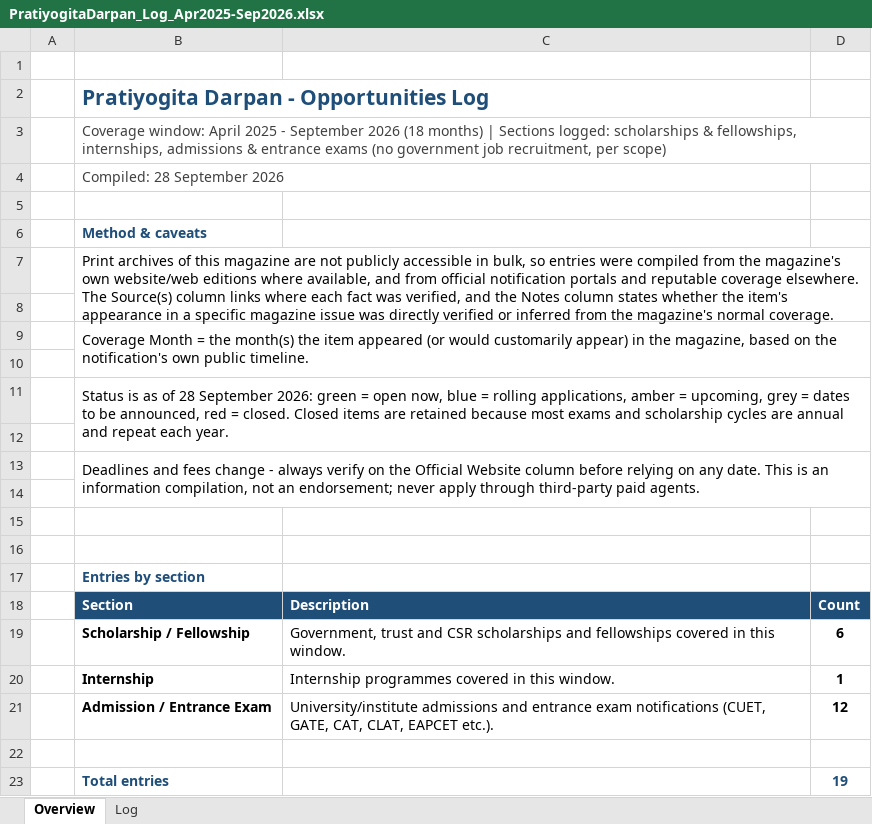
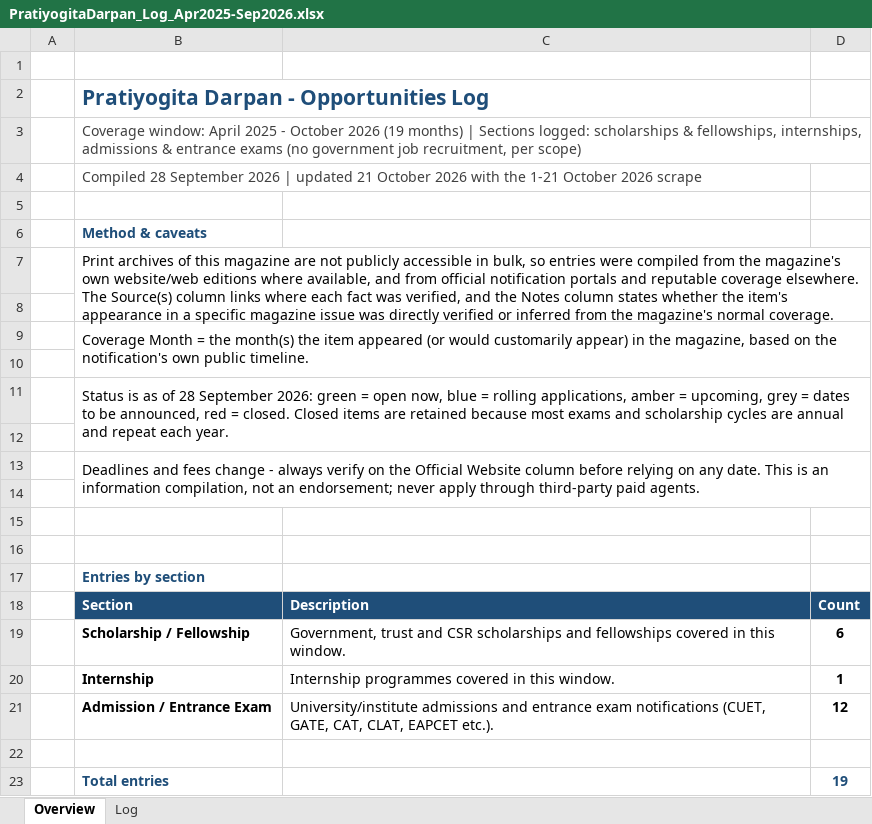
Before and after one commit to ArjunTheUnique/opportunity-tracker, an Excel workbook: career-magazines/PratiyogitaDarpan_Log_Apr2025-Sep2026.xlsx, sheet Overview, drawn as a sheet; values as stored, in another font and other column widths than the file's, no borders; the diff names each change by its address in the sheet, - before the commit and + after, or states it on an @@ line.

Commit message:
data(career-magazines): add 23 entries from the 1-21 Oct 2026 scrape (193 total)

```diff
--- a/career-magazines/PratiyogitaDarpan_Log_Apr2025-Sep2026.xlsx (sheet Overview)
+++ b/career-magazines/PratiyogitaDarpan_Log_Apr2025-Sep2026.xlsx (sheet Overview)
-B3: …2025 - September 2026 (18 months) |…
+B3: …2025 - October 2026 (19 months) |…
-B4: Compiled: 28 September 2026
+B4: Compiled 28 September 2026 | updated 21 October 2026 with the 1-21 October 2026 scrape
```
